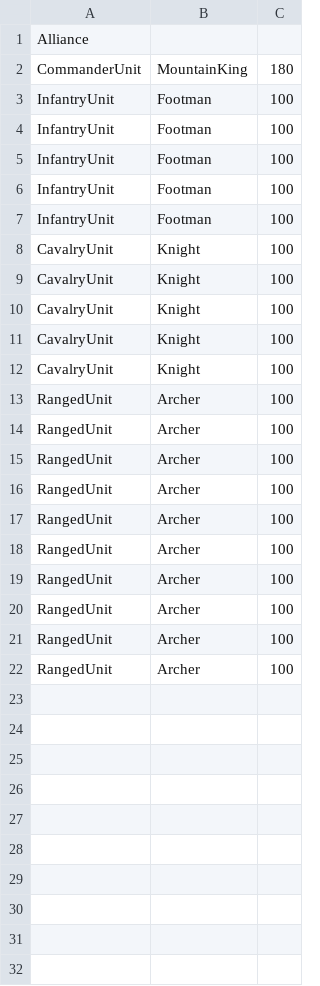
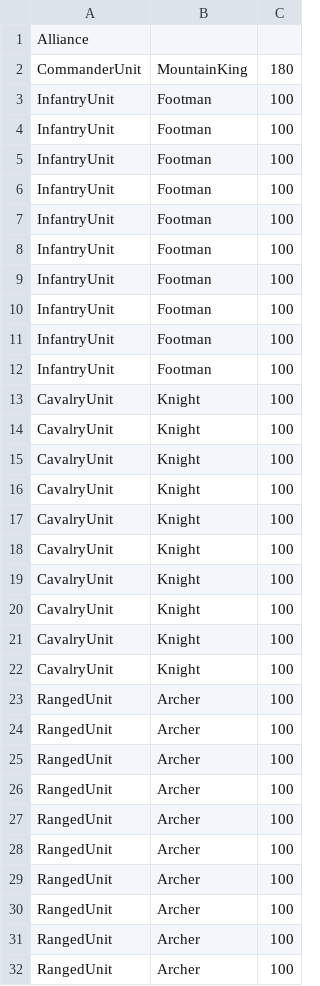
Before and after one commit to HolyBarrel/IDATT2001-PROG2-S2022, a CSV file: src/main/resources/edu.ntnu.idatt2001.magnulal/csvBackup/Alliance.csv, drawn as a sheet; only a part is shown; the shorter side is filled out with more unchanged rows.

```diff
--- a/src/main/resources/edu.ntnu.idatt2001.magnulal/csvBackup/Alliance.csv
+++ b/src/main/resources/edu.ntnu.idatt2001.magnulal/csvBackup/Alliance.csv
@@ -7,2 +7,7 @@ InfantryUnit,Footman,100
 InfantryUnit,Footman,100
+InfantryUnit,Footman,100
+InfantryUnit,Footman,100
+InfantryUnit,Footman,100
+InfantryUnit,Footman,100
+InfantryUnit,Footman,100
 CavalryUnit,Knight,100
@@ -12,2 +17,12 @@ CavalryUnit,Knight,100
 CavalryUnit,Knight,100
+CavalryUnit,Knight,100
+CavalryUnit,Knight,100
+CavalryUnit,Knight,100
+CavalryUnit,Knight,100
+CavalryUnit,Knight,100
+RangedUnit,Archer,100
+RangedUnit,Archer,100
+RangedUnit,Archer,100
+RangedUnit,Archer,100
+RangedUnit,Archer,100
 RangedUnit,Archer,100
```
Also changed, not shown: src/main/resources/edu.ntnu.idatt2001.magnulal/csv/Horde.csv, src/main/resources/edu.ntnu.idatt2001.magnulal/csvBackup/Horde.csv, 6 other files.
